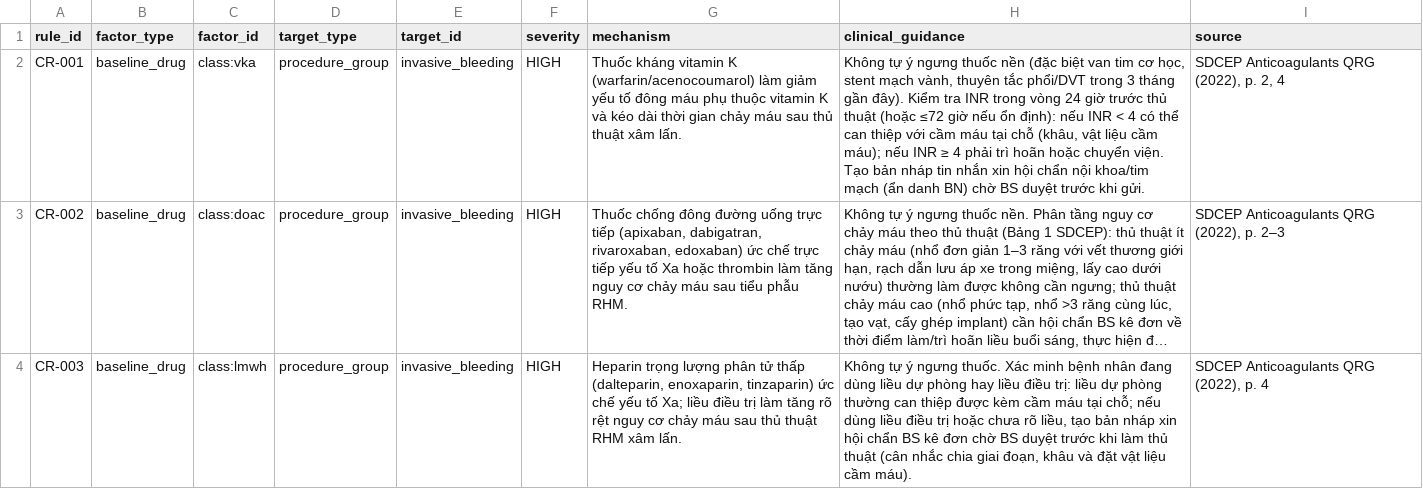
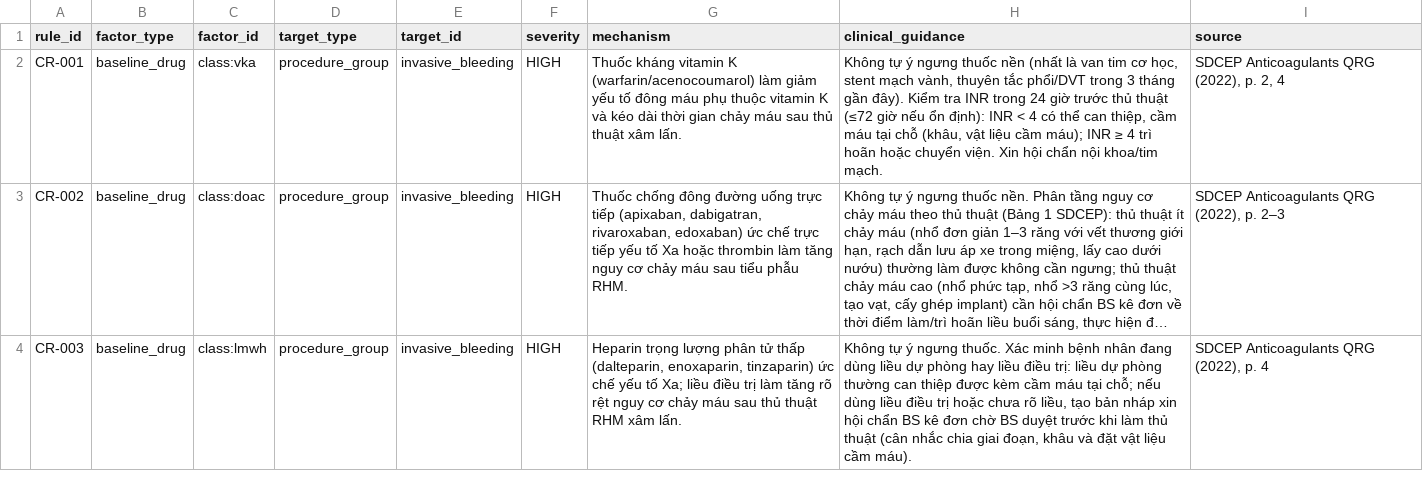
Before and after one commit to trungnb/K5-Day15-L3B-TDLN, a CSV file: data/clinical_risk_rules.csv, drawn as a sheet; only a part is shown; long unchanged cells end in …; the diff names each change by its address in the sheet, - before the commit and + after, or states it on an @@ line.

```diff
--- a/data/clinical_risk_rules.csv
+++ b/data/clinical_risk_rules.csv
-H2 (clinical_guidance): …thuốc nền (đặc biệt van tim cơ học, stent mạch vành, thuyên tắc phổi/DVT trong 3 tháng gần đây). Kiểm tra INR trong vòng 24 giờ trước thủ thuật (hoặc ≤72 giờ nếu ổn định): nếu INR < 4 có thể can thiệp với cầm máu tại chỗ (khâu, vật liệu cầm máu); nếu INR ≥ 4 phải trì hoãn hoặc chuyển viện. Tạo bản nháp tin nhắn xin hội chẩn nội khoa/tim mạch (ẩn danh BN) chờ BS duyệt trước khi gửi.
+H2 (clinical_guidance): …thuốc nền (nhất là van tim cơ học, stent mạch vành, thuyên tắc phổi/DVT trong 3 tháng gần đây). Kiểm tra INR trong 24 giờ trước thủ thuật (≤72 giờ nếu ổn định): INR < 4 có thể can thiệp, cầm máu tại chỗ (khâu, vật liệu cầm máu); INR ≥ 4 trì hoãn hoặc chuyển viện. Xin hội chẩn nội khoa/tim mạch.
```
Also changed, not shown: 4 other files.
